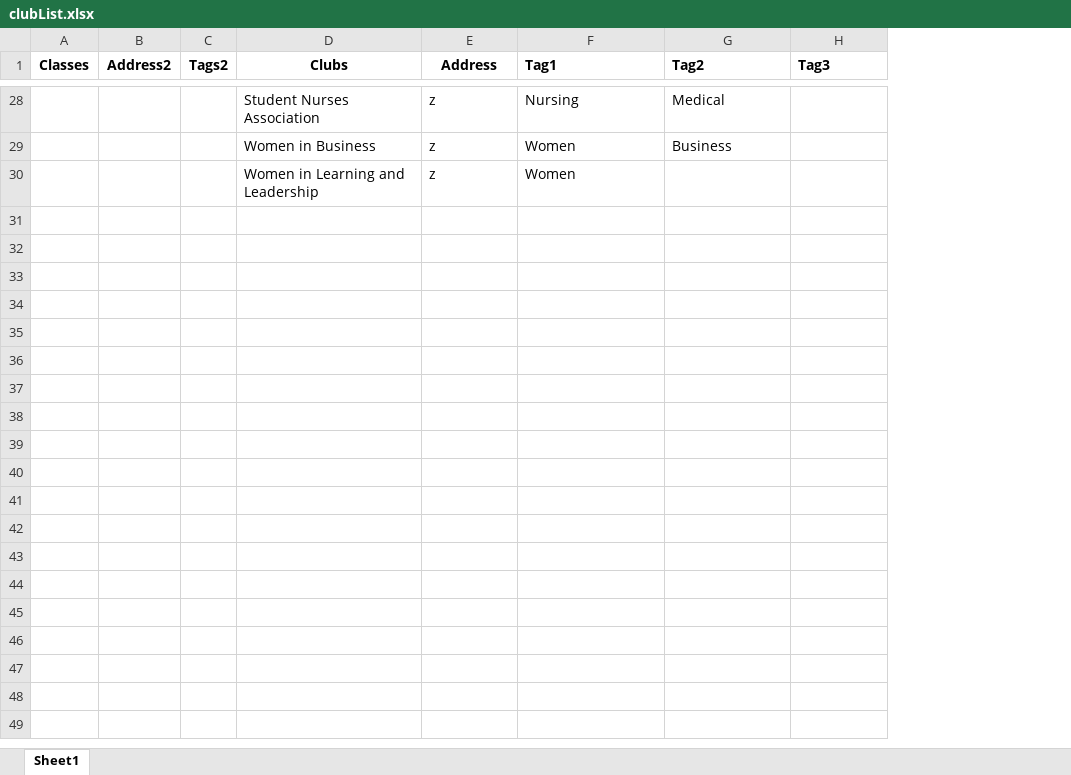
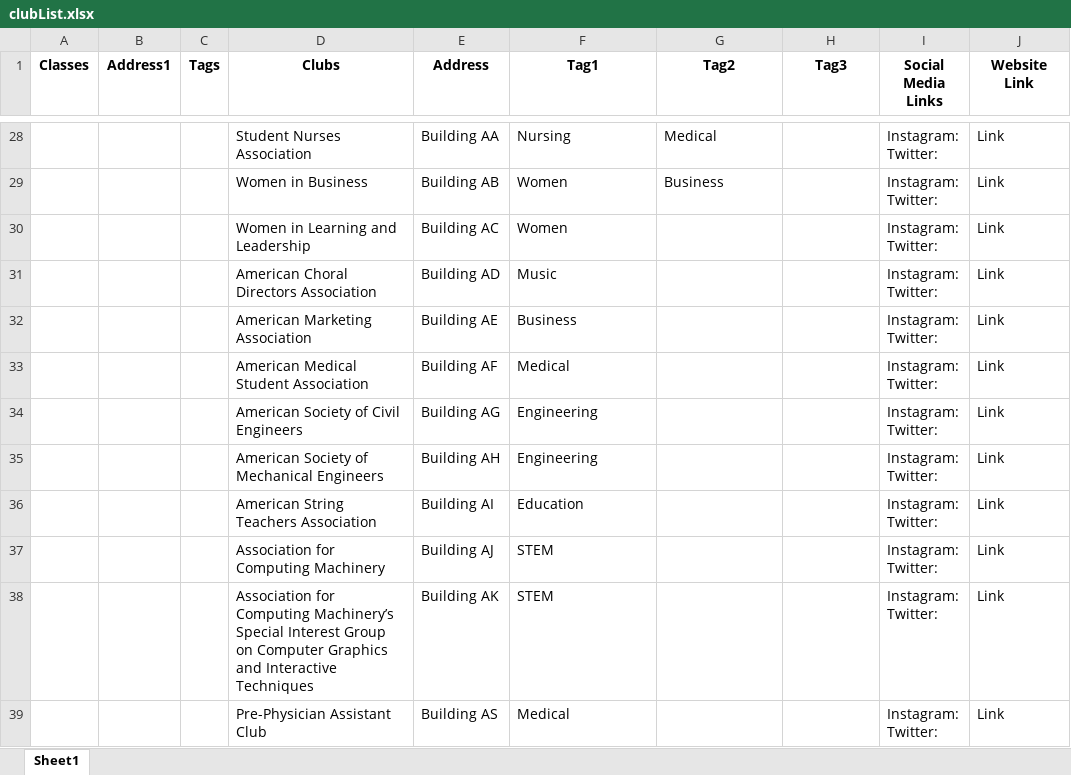
Before and after one commit to akkshaths/defHacksWorldWide, an Excel workbook: clubList.xlsx, sheet Sheet1, drawn as a sheet; only a part is shown, gaps mark what is left out; values as stored, in another font and other column widths than the file's, no borders; removed rows and columns are numbered as before the commit, all else as after; ↵ is a line break in a cell; the diff covers the shown part only; the diff names each change by its address in the sheet, - before the commit and + after, or states it on an @@ line.

Commit message:
Update clubList.xlsx

```diff
--- a/clubList.xlsx (sheet Sheet1)
+++ b/clubList.xlsx (sheet Sheet1)
-column B (Address2), empty
-column C (Tags2), empty
+column B (Address1), empty
+column C (Tags), empty
+column I (Social Media Links), rows 28-30: all Instagram: ↵ Twitter:
+column J (Website Link), rows 28-30: all Link
-F1:H1 alignment: left
+F1:H1 alignment: center
-E28 (Address): z
+E28 (Address): Building AA
-E29 (Address): z
+E29 (Address): Building AB
-E30 (Address): z
+E30 (Address): Building AC
+row 31:  |  |  | American Choral Directors Association | Building AD | Music |  |  | Instagram: ↵ Twitter: | Link
+row 32:  |  |  | American Marketing Association | Building AE | Business |  |  | Instagram: ↵ Twitter: | Link
+row 33:  |  |  | American Medical Student Association | Building AF | Medical |  |  | Instagram: ↵ Twitter: | Link
+row 34:  |  |  | American Society of Civil Engineers | Building AG | Engineering |  |  | Instagram: ↵ Twitter: | Link
+row 35:  |  |  | American Society of Mechanical Engineers | Building AH | Engineering |  |  | Instagram: ↵ Twitter: | Link
+row 36:  |  |  | American String Teachers Association | Building AI | Education |  |  | Instagram: ↵ Twitter: | Link
+row 37:  |  |  | Association for Computing Machinery | Building AJ | STEM |  |  | Instagram: ↵ Twitter: | Link
+row 38:  |  |  | Association for Computing Machinery’s Special Interest Group on Computer Graphics and Interactive Techniques | Building AK | STEM |  |  | Instagram: ↵ Twitter: | Link
+row 39:  |  |  | Pre-Physician Assistant Club | Building AS | Medical |  |  | Instagram: ↵ Twitter: | Link
```
Also changed, not shown: 26 edited cells elsewhere in this sheet.
